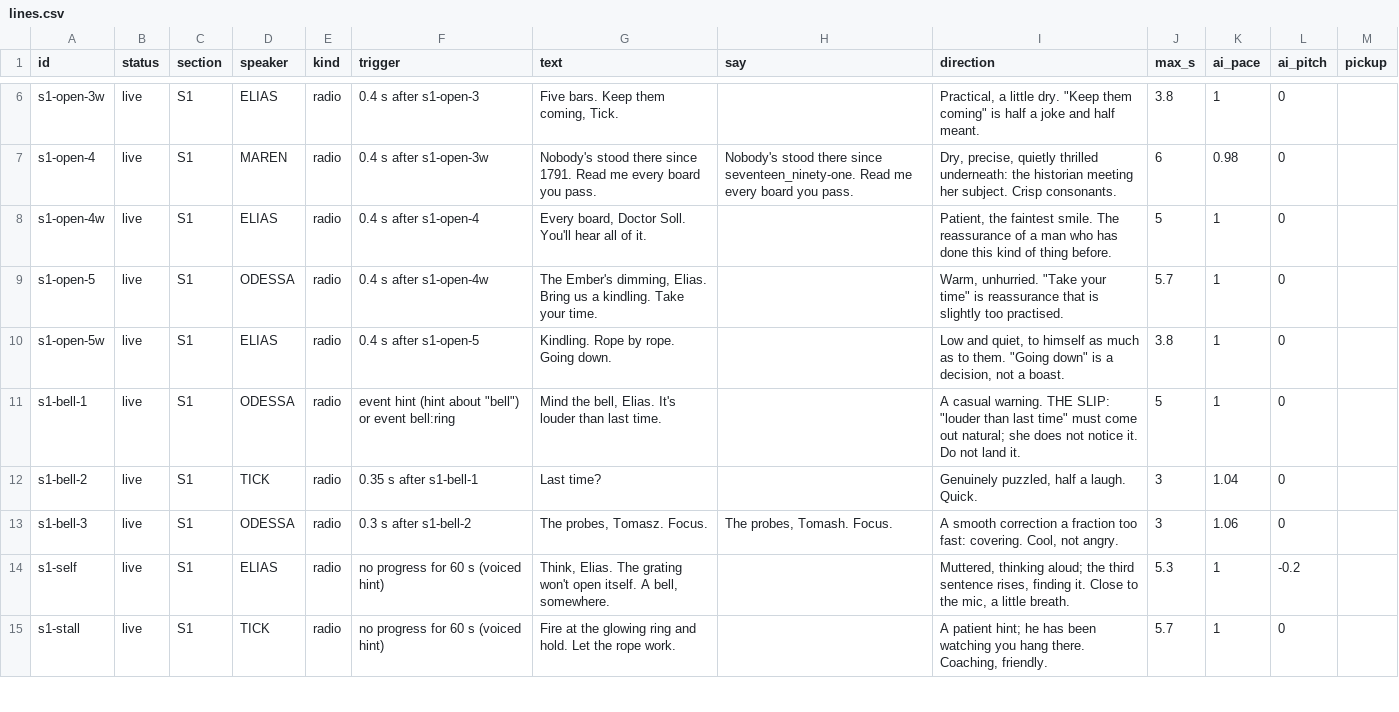
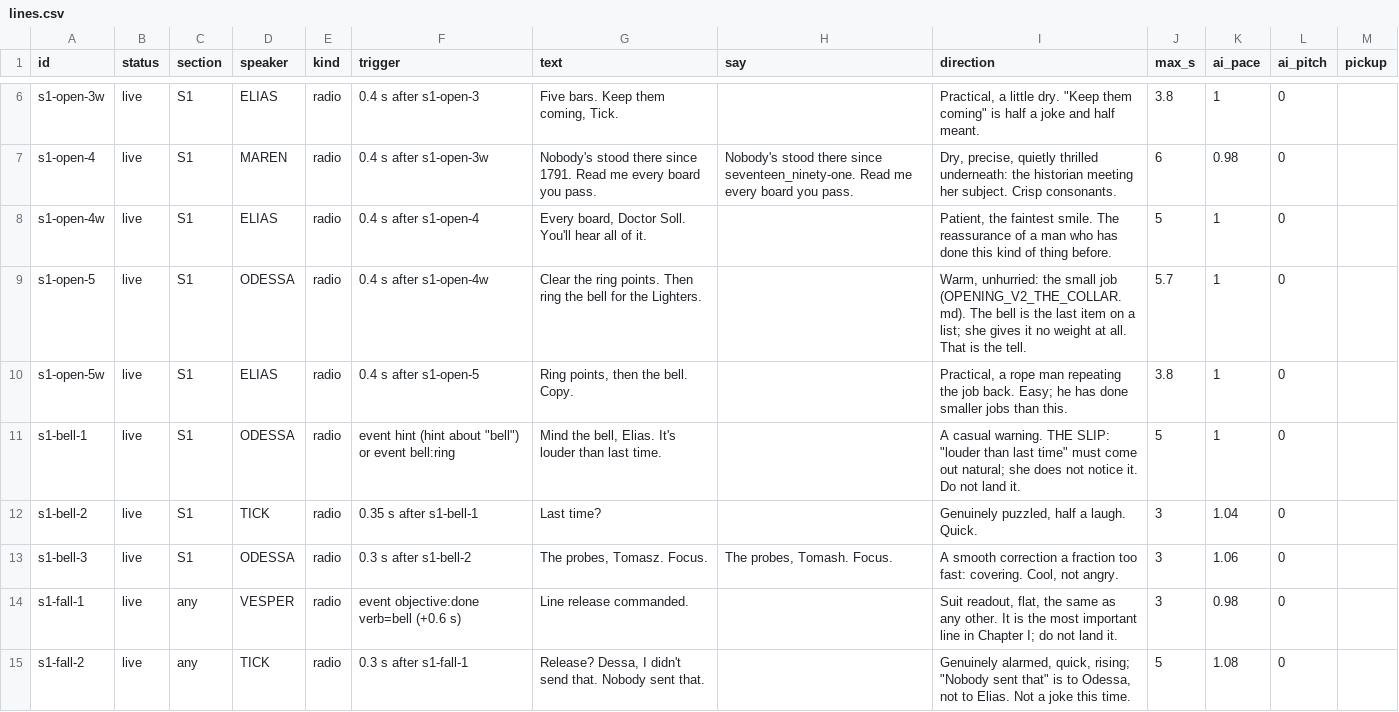
Before and after one commit to kryshn7777/TradeCheckPro, a CSV file: tools/abyssal-tether-3d/voice/lines.csv, drawn as a sheet; only a part is shown, gaps mark what is left out; the shorter side is filled out with more unchanged rows; the diff covers the shown part only.

```diff
--- a/tools/abyssal-tether-3d/voice/lines.csv
+++ b/tools/abyssal-tether-3d/voice/lines.csv
@@ -8,4 +8,4 @@ s1-open-4,live,S1,MAREN,radio,0.4 s after s1-open-3w,Nobody's stood there since
 s1-open-4w,live,S1,ELIAS,radio,0.4 s after s1-open-4,"Every board, Doctor Soll. You'll hear all of it.",,"Patient, the faintest smile. The reassurance of a man who has done this kind of thing before.",5,1,0,
-s1-open-5,live,S1,ODESSA,radio,0.4 s after s1-open-4w,"The Ember's dimming, Elias. Bring us a kindling. Take your time.",,"Warm, unhurried. ""Take your time"" is reassurance that is slightly too practised.",5.7,1,0,
-s1-open-5w,live,S1,ELIAS,radio,0.4 s after s1-open-5,Kindling. Rope by rope. Going down.,,"Low and quiet, to himself as much as to them. ""Going down"" is a decision, not a boast.",3.8,1,0,
+s1-open-5,live,S1,ODESSA,radio,0.4 s after s1-open-4w,Clear the ring points. Then ring the bell for the Lighters.,,"Warm, unhurried: the small job (OPENING_V2_THE_COLLAR.md). The bell is the last item on a list; she gives it no weight at all. That is the tell.",5.7,1,0,
+s1-open-5w,live,S1,ELIAS,radio,0.4 s after s1-open-5,"Ring points, then the bell. Copy.",,"Practical, a rope man repeating the job back. Easy; he has done smaller jobs than this.",3.8,1,0,
 s1-bell-1,live,S1,ODESSA,radio,"event hint (hint about ""bell"") or event bell:ring","Mind the bell, Elias. It's louder than last time.",,"A casual warning. THE SLIP: ""louder than last time"" must come out natural; she does not notice it. Do not land it.",5,1,0,
@@ -13 +13,3 @@ s1-bell-2,live,S1,TICK,radio,0.35 s after s1-bell-1,Last time?,,"Genuinely puzzl
 s1-bell-3,live,S1,ODESSA,radio,0.3 s after s1-bell-2,"The probes, Tomasz. Focus.","The probes, Tomash. Focus.","A smooth correction a fraction too fast: covering. Cool, not angry.",3,1.06,0,
+s1-fall-1,live,any,VESPER,radio,event objective:done verb=bell (+0.6 s),Line release commanded.,,"Suit readout, flat, the same as any other. It is the most important line in Chapter I; do not land it.",3,0.98,0,
+s1-fall-2,live,any,TICK,radio,0.3 s after s1-fall-1,"Release? Dessa, I didn't send that. Nobody sent that.",,"Genuinely alarmed, quick, rising; ""Nobody sent that"" is to Odessa, not to Elias. Not a joke this time.",5,1.08,0,
```
Also changed, not shown: 5 added rows elsewhere in this file, 28 other files.
